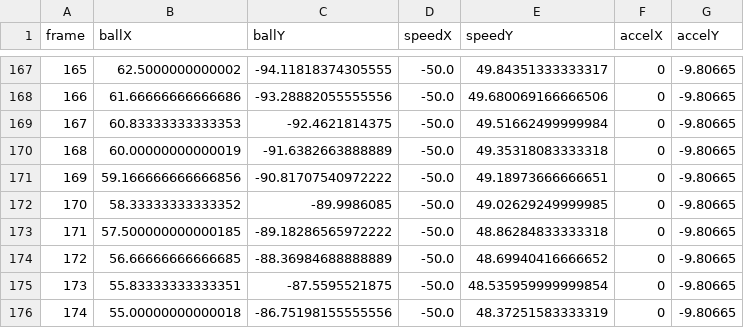
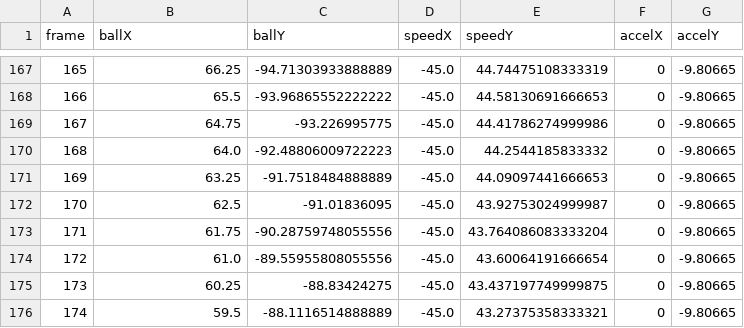
Before and after one commit to Boe6Eod7Nty/hackreation-10-26-24, a CSV file: outDataDev.csv, drawn as a sheet; only a part is shown, gaps mark what is left out; the diff covers the shown part only.

```diff
--- a/outDataDev.csv
+++ b/outDataDev.csv
@@ -167,10 +167,10 @@ frame,ballX,ballY,speedX,speedY,accelX,accelY
-165,62.5000000000002,-94.11818374305555,-50.0,49.84351333333317,0,-9.80665
-166,61.66666666666686,-93.28882055555556,-50.0,49.680069166666506,0,-9.80665
-167,60.83333333333353,-92.4621814375,-50.0,49.51662499999984,0,-9.80665
-168,60.00000000000019,-91.6382663888889,-50.0,49.35318083333318,0,-9.80665
-169,59.166666666666856,-90.81707540972222,-50.0,49.18973666666651,0,-9.80665
-170,58.33333333333352,-89.9986085,-50.0,49.02629249999985,0,-9.80665
-171,57.500000000000185,-89.18286565972222,-50.0,48.86284833333318,0,-9.80665
-172,56.66666666666685,-88.36984688888889,-50.0,48.69940416666652,0,-9.80665
-173,55.83333333333351,-87.5595521875,-50.0,48.535959999999854,0,-9.80665
-174,55.00000000000018,-86.75198155555556,-50.0,48.37251583333319,0,-9.80665
+165,66.25,-94.71303933888889,-45.0,44.74475108333319,0,-9.80665
+166,65.5,-93.96865552222222,-45.0,44.58130691666653,0,-9.80665
+167,64.75,-93.226995775,-45.0,44.41786274999986,0,-9.80665
+168,64.0,-92.48806009722223,-45.0,44.2544185833332,0,-9.80665
+169,63.25,-91.7518484888889,-45.0,44.09097441666653,0,-9.80665
+170,62.5,-91.01836095,-45.0,43.92753024999987,0,-9.80665
+171,61.75,-90.28759748055556,-45.0,43.764086083333204,0,-9.80665
+172,61.0,-89.55955808055556,-45.0,43.60064191666654,0,-9.80665
+173,60.25,-88.83424275,-45.0,43.437197749999875,0,-9.80665
+174,59.5,-88.1116514888889,-45.0,43.27375358333321,0,-9.80665
```
Also changed, not shown: 122 edited cells elsewhere in this file, 1 other file.
